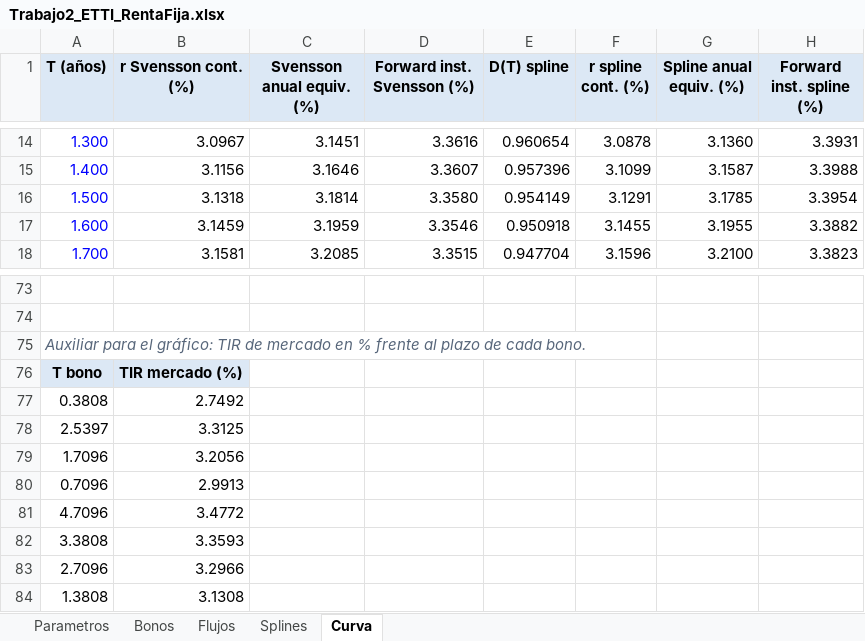
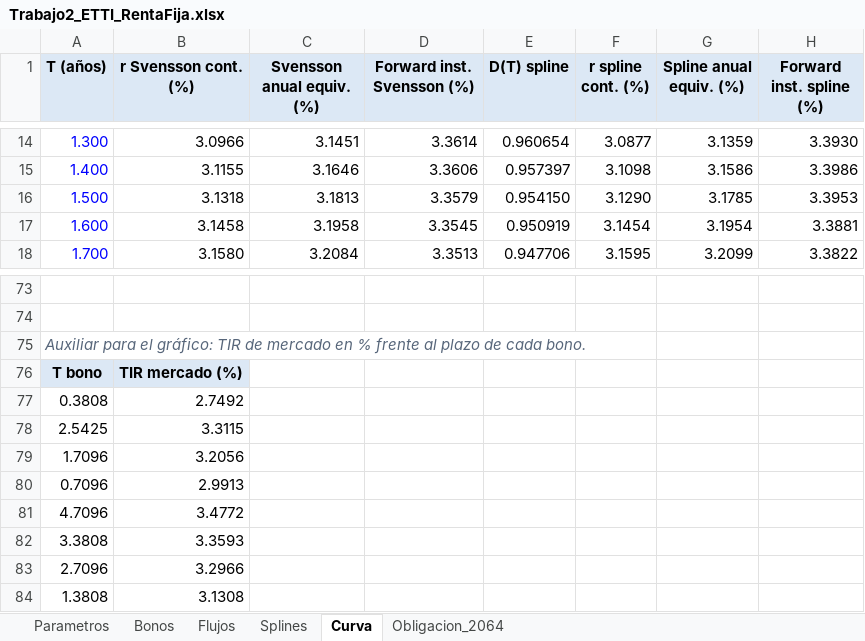
Before and after one commit to LuizLuzuriaga/Gedankenpalast, an Excel workbook: Fundacion/guias/renta_fija_trabajos/Trabajo2_ETTI_RentaFija.xlsx, sheet Curva, drawn as a sheet; only a part is shown, gaps mark what is left out; values as stored, in another font and other column widths than the file's, no borders; charts and pictures not drawn; removed rows and columns are numbered as before the commit, all else as after; the diff covers the shown part only; the diff names each change by its address in the sheet, - before the commit and + after, or states it on an @@ line.

```diff
--- a/Fundacion/guias/renta_fija_trabajos/Trabajo2_ETTI_RentaFija.xlsx (sheet Curva)
+++ b/Fundacion/guias/renta_fija_trabajos/Trabajo2_ETTI_RentaFija.xlsx (sheet Curva)
+sheet tab: Obligacion_2064
-B14 (r Svensson cont. (%)): 3.0967
+B14 (r Svensson cont. (%)): 3.0966
-D14 (Forward inst. Svensson (%)): 3.3616
+D14 (Forward inst. Svensson (%)): 3.3614
-F14 (r spline cont. (%)): 3.0878
+F14 (r spline cont. (%)): 3.0877
-G14 (Spline anual equiv. (%)): 3.1360
+G14 (Spline anual equiv. (%)): 3.1359
-H14 (Forward inst. spline (%)): 3.3931
+H14 (Forward inst. spline (%)): 3.3930
-B15 (r Svensson cont. (%)): 3.1156
+B15 (r Svensson cont. (%)): 3.1155
-D15 (Forward inst. Svensson (%)): 3.3607
+D15 (Forward inst. Svensson (%)): 3.3606
-E15 (D(T) spline): 0.957396
+E15 (D(T) spline): 0.957397
-F15 (r spline cont. (%)): 3.1099
+F15 (r spline cont. (%)): 3.1098
-G15 (Spline anual equiv. (%)): 3.1587
+G15 (Spline anual equiv. (%)): 3.1586
-H15 (Forward inst. spline (%)): 3.3988
+H15 (Forward inst. spline (%)): 3.3986
-C16 (Svensson anual equiv. (%)): 3.1814
+C16 (Svensson anual equiv. (%)): 3.1813
-D16 (Forward inst. Svensson (%)): 3.3580
+D16 (Forward inst. Svensson (%)): 3.3579
-E16 (D(T) spline): 0.954149
+E16 (D(T) spline): 0.954150
-F16 (r spline cont. (%)): 3.1291
+F16 (r spline cont. (%)): 3.1290
-H16 (Forward inst. spline (%)): 3.3954
+H16 (Forward inst. spline (%)): 3.3953
-B17 (r Svensson cont. (%)): 3.1459
+B17 (r Svensson cont. (%)): 3.1458
-C17 (Svensson anual equiv. (%)): 3.1959
+C17 (Svensson anual equiv. (%)): 3.1958
-D17 (Forward inst. Svensson (%)): 3.3546
+D17 (Forward inst. Svensson (%)): 3.3545
-E17 (D(T) spline): 0.950918
+E17 (D(T) spline): 0.950919
-F17 (r spline cont. (%)): 3.1455
+F17 (r spline cont. (%)): 3.1454
-G17 (Spline anual equiv. (%)): 3.1955
+G17 (Spline anual equiv. (%)): 3.1954
-H17 (Forward inst. spline (%)): 3.3882
+H17 (Forward inst. spline (%)): 3.3881
-B18 (r Svensson cont. (%)): 3.1581
+B18 (r Svensson cont. (%)): 3.1580
-C18 (Svensson anual equiv. (%)): 3.2085
+C18 (Svensson anual equiv. (%)): 3.2084
-D18 (Forward inst. Svensson (%)): 3.3515
+D18 (Forward inst. Svensson (%)): 3.3513
-E18 (D(T) spline): 0.947704
+E18 (D(T) spline): 0.947706
-F18 (r spline cont. (%)): 3.1596
+F18 (r spline cont. (%)): 3.1595
-G18 (Spline anual equiv. (%)): 3.2100
+G18 (Spline anual equiv. (%)): 3.2099
-H18 (Forward inst. spline (%)): 3.3823
+H18 (Forward inst. spline (%)): 3.3822
-row 78: 2.5397 | 3.3125
+row 78: 2.5425 | 3.3115
```
Also changed, not shown: 196 edited cells elsewhere in this sheet, sheet Flujos, sheet Bonos, sheet Parametros, sheet Splines, charts or pictures, 9 other files.
